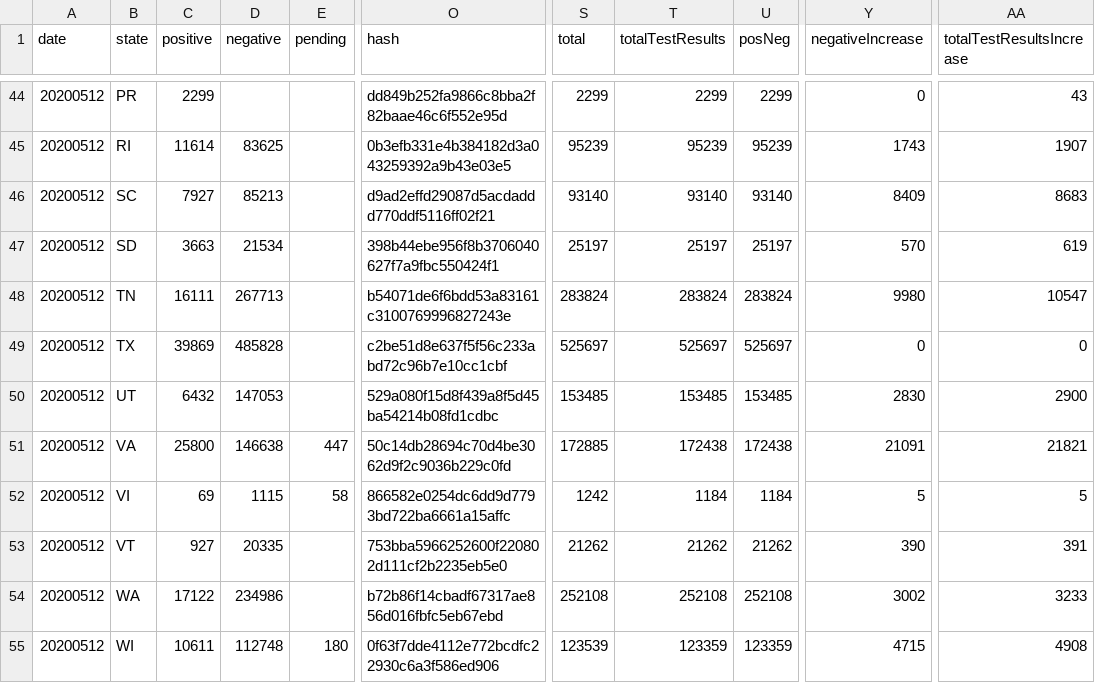
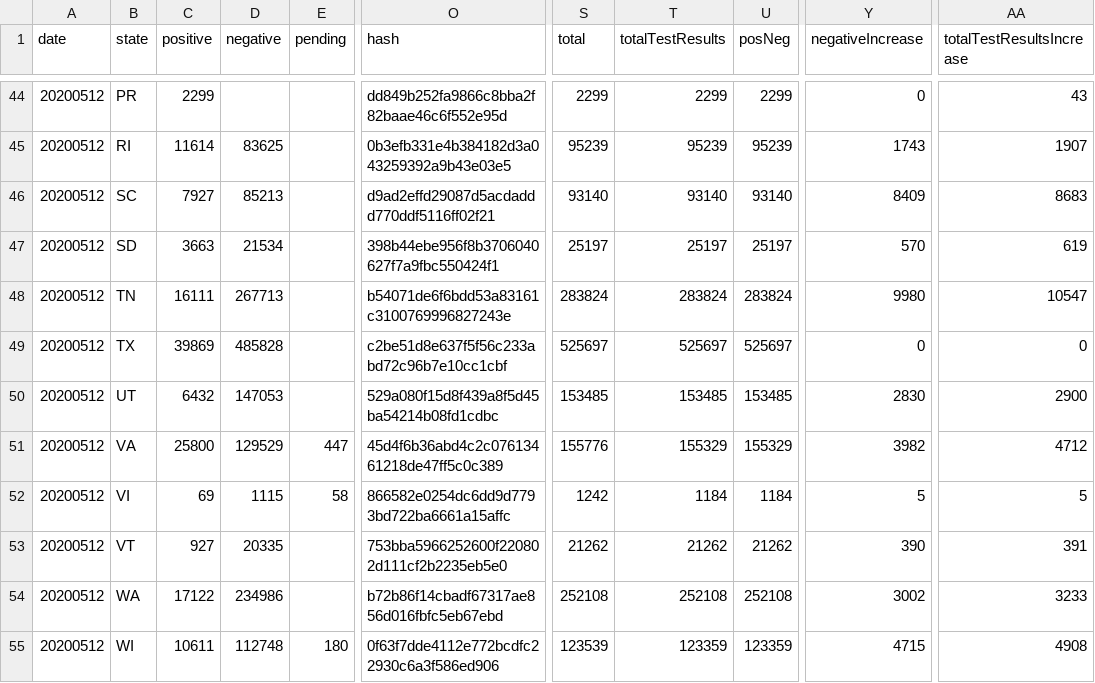
Before and after one commit to thoo/covid-tracking-data, a CSV file: data/states_daily_4pm_et.csv, drawn as a sheet; only a part is shown, gaps mark what is left out; the diff names each change by its address in the sheet, - before the commit and + after, or states it on an @@ line.

```diff
--- a/data/states_daily_4pm_et.csv
+++ b/data/states_daily_4pm_et.csv
-D51 (negative): 146638
+D51 (negative): 129529
-O51 (hash): 50c14db28694c70d4be3062d9f2c9036b229c0fd
+O51 (hash): 45d4f6b36abd4c2c07613461218de47ff5c0c389
-S51 (total): 172885
+S51 (total): 155776
-T51 (totalTestResults): 172438
+T51 (totalTestResults): 155329
-U51 (posNeg): 172438
+U51 (posNeg): 155329
-Y51 (negativeIncrease): 21091
+Y51 (negativeIncrease): 3982
-AA51 (totalTestResultsIncrease): 21821
+AA51 (totalTestResultsIncrease): 4712
```
Also changed, not shown: data/states_current.csv.
